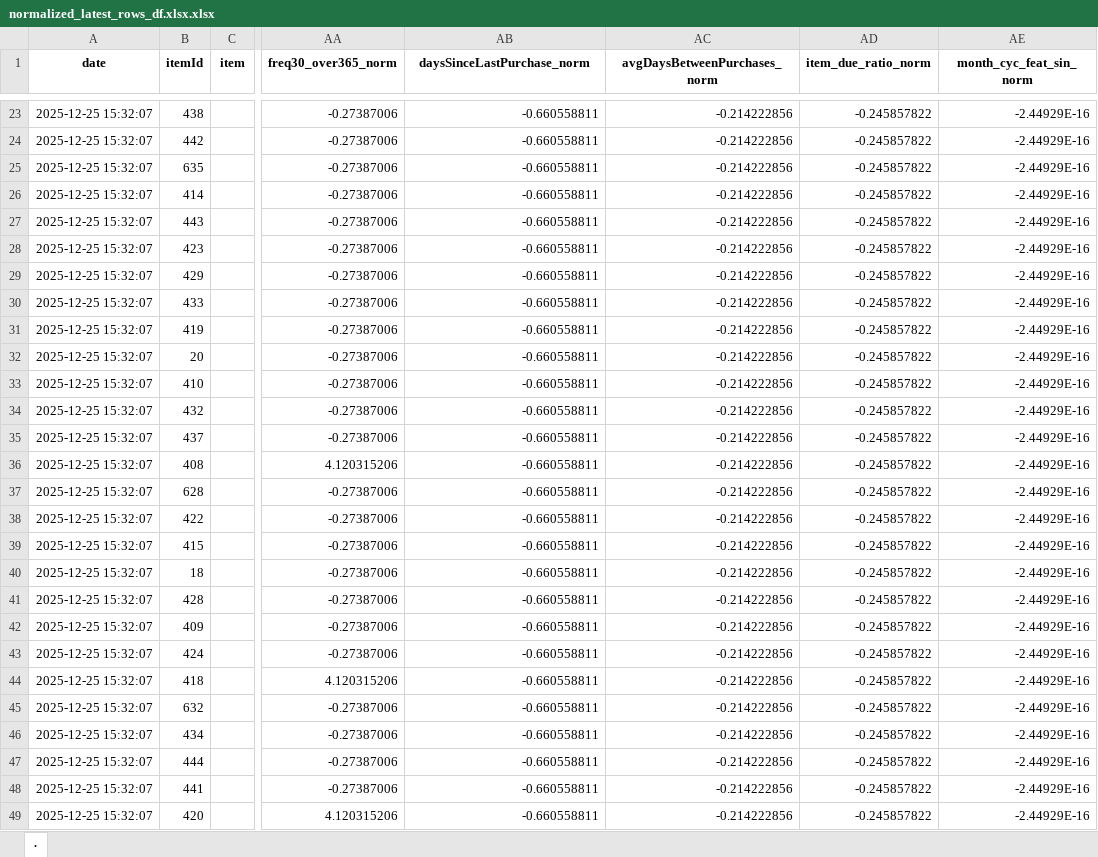
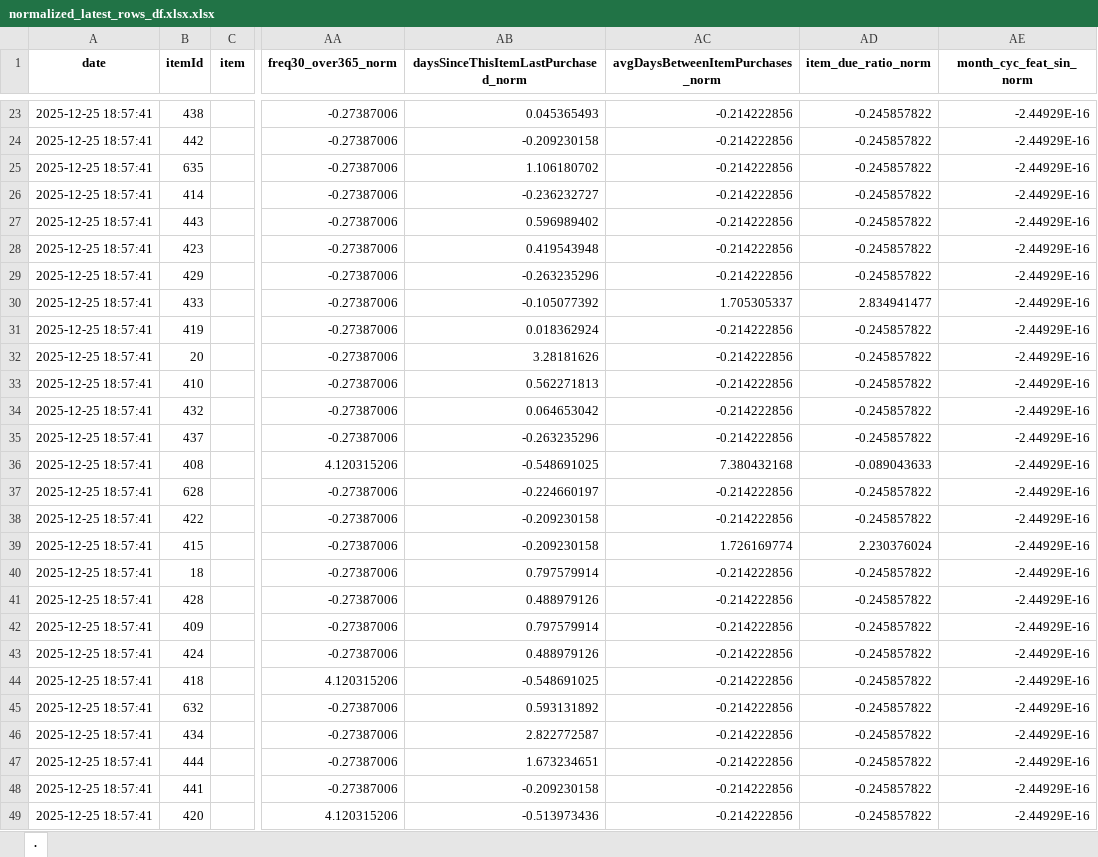
Before and after one commit to pyro5ive/grocery-ml, an Excel workbook: normalized_latest_rows_df.xlsx.xlsx, sheet ., drawn as a sheet; only a part is shown, gaps mark what is left out; values as stored, in another font and other column widths than the file's, no borders; table styles not drawn; the diff covers the shown part only; the diff names each change by its address in the sheet, - before the commit and + after, or states it on an @@ line.

```diff
--- a/normalized_latest_rows_df.xlsx.xlsx (sheet .)
+++ b/normalized_latest_rows_df.xlsx.xlsx (sheet .)
-AB1: daysSinceLastPurchase_norm
+AB1: daysSinceThisItemLastPurchased_norm
-AC1: avgDaysBetweenPurchases_norm
+AC1: avgDaysBetweenItemPurchases_norm
-A23:A49 (date): 2025-12-25 15:32:07
+A23:A49 (date): 2025-12-25 18:57:41
-AB23: -0.660558811
+AB23: 0.045365493
-AB24: -0.660558811
+AB24: -0.209230158
-AB25: -0.660558811
+AB25: 1.106180702
-AB26: -0.660558811
+AB26: -0.236232727
-AB27: -0.660558811
+AB27: 0.596989402
-AB28: -0.660558811
+AB28: 0.419543948
-AB29: -0.660558811
+AB29: -0.263235296
-AB30: -0.660558811
+AB30: -0.105077392
-AC30 (avgDaysBetweenItemPurchases_norm): -0.214222856
+AC30 (avgDaysBetweenItemPurchases_norm): 1.705305337
-AD30 (item_due_ratio_norm): -0.245857822
+AD30 (item_due_ratio_norm): 2.834941477
-AB31: -0.660558811
+AB31: 0.018362924
-AB32: -0.660558811
+AB32: 3.28181626
-AB33: -0.660558811
+AB33: 0.562271813
-AB34: -0.660558811
+AB34: 0.064653042
-AB35: -0.660558811
+AB35: -0.263235296
-AB36: -0.660558811
+AB36: -0.548691025
-AC36 (avgDaysBetweenItemPurchases_norm): -0.214222856
+AC36 (avgDaysBetweenItemPurchases_norm): 7.380432168
-AD36 (item_due_ratio_norm): -0.245857822
+AD36 (item_due_ratio_norm): -0.089043633
-AB37: -0.660558811
+AB37: -0.224660197
-AB38:AB39: -0.660558811
+AB38:AB39: -0.209230158
-AC39 (avgDaysBetweenItemPurchases_norm): -0.214222856
+AC39 (avgDaysBetweenItemPurchases_norm): 1.726169774
-AD39 (item_due_ratio_norm): -0.245857822
+AD39 (item_due_ratio_norm): 2.230376024
-AB40: -0.660558811
+AB40: 0.797579914
-AB41: -0.660558811
+AB41: 0.488979126
-AB42: -0.660558811
+AB42: 0.797579914
-AB43: -0.660558811
+AB43: 0.488979126
-AB44: -0.660558811
+AB44: -0.548691025
-AB45: -0.660558811
+AB45: 0.593131892
-AB46: -0.660558811
+AB46: 2.822772587
-AB47: -0.660558811
+AB47: 1.673234651
-AB48: -0.660558811
+AB48: -0.209230158
-AB49: -0.660558811
+AB49: -0.513973436
```
Also changed, not shown: 1738 edited cells elsewhere in this sheet, latest_rows_df.xlsx.xlsx, 7 other files.
